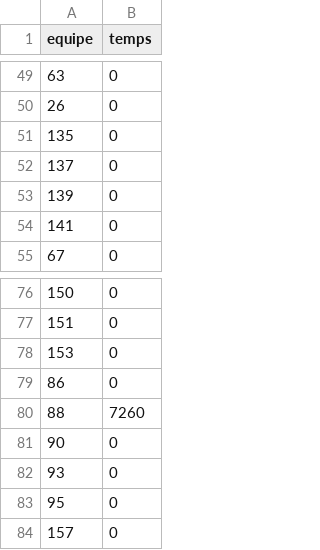
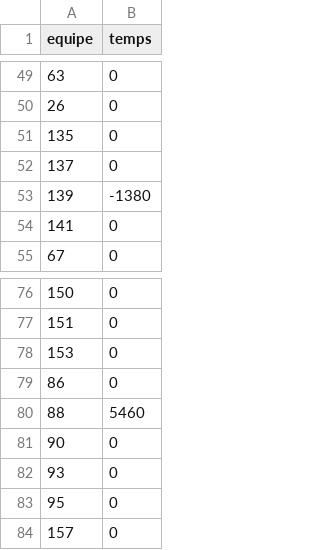
Before and after one commit to 15Haldir/Classement-Essec-2025, a CSV file: Essec_J1/Resultat_brut/datas_penalties.csv, drawn as a sheet; only a part is shown, gaps mark what is left out.

```diff
--- a/Essec_J1/Resultat_brut/datas_penalties.csv
+++ b/Essec_J1/Resultat_brut/datas_penalties.csv
@@ -52,3 +52,3 @@ equipe;temps
 137;0
-139;0
+139;-1380
 141;0
@@ -79,3 +79,3 @@ equipe;temps
 86;0
-88;7260
+88;5460
 90;0
```
Also changed, not shown: Essec_J1/Data_equipes_parcours/equipe.csv, Essec_J2/Resultat_brut/datas_penalties.csv, 9 other files.
